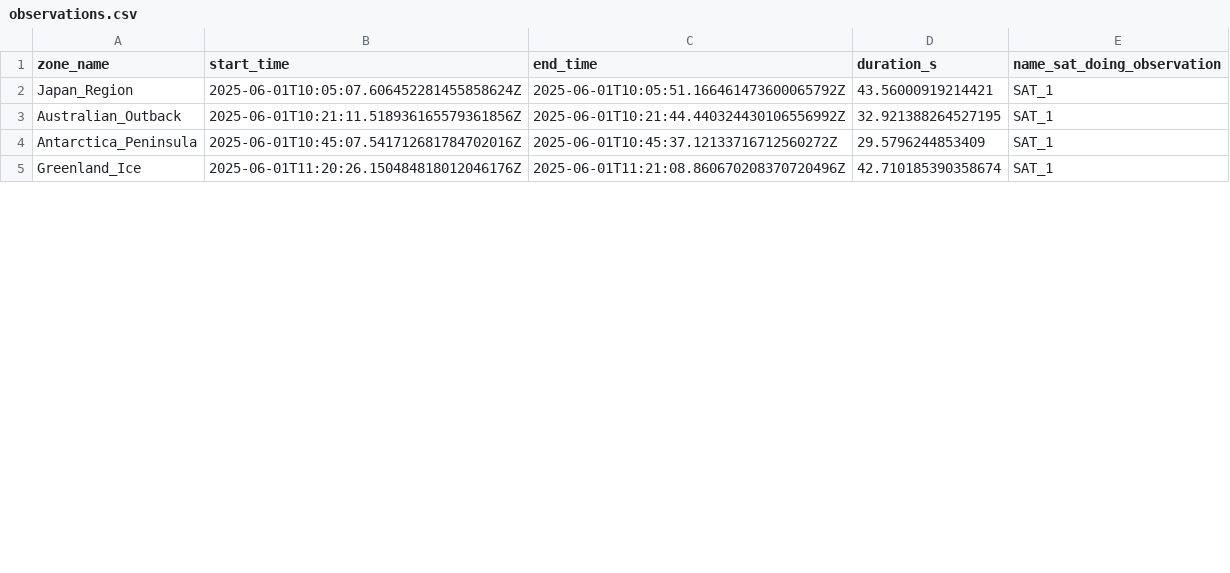
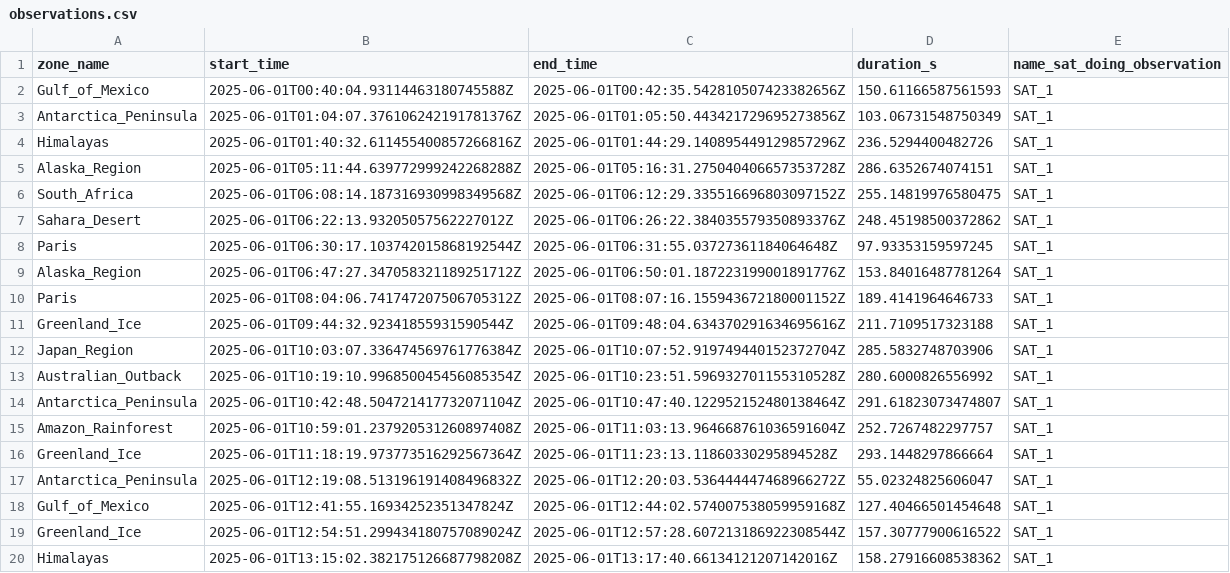
Before and after one commit to maxerest/SSA, a CSV file: src/main/resources/EO detection/observations.csv, drawn as a sheet; only a part is shown; the diff covers the shown part only.

```diff
--- a/src/main/resources/EO detection/observations.csv
+++ b/src/main/resources/EO detection/observations.csv
@@ -1,5 +1,20 @@
 zone_name,start_time,end_time,duration_s,name_sat_doing_observation
-Japan_Region,2025-06-01T10:05:07.606452281455858624Z,2025-06-01T10:05:51.166461473600065792Z,43.56000919214421,SAT_1
-Australian_Outback,2025-06-01T10:21:11.518936165579361856Z,2025-06-01T10:21:44.440324430106556992Z,32.921388264527195,SAT_1
-Antarctica_Peninsula,2025-06-01T10:45:07.541712681784702016Z,2025-06-01T10:45:37.12133716712560272Z,29.5796244853409,SAT_1
-Greenland_Ice,2025-06-01T11:20:26.150484818012046176Z,2025-06-01T11:21:08.860670208370720496Z,42.710185390358674,SAT_1
+Gulf_of_Mexico,2025-06-01T00:40:04.93114463180745588Z,2025-06-01T00:42:35.542810507423382656Z,150.61166587561593,SAT_1
+Antarctica_Peninsula,2025-06-01T01:04:07.376106242191781376Z,2025-06-01T01:05:50.443421729695273856Z,103.06731548750349,SAT_1
+Himalayas,2025-06-01T01:40:32.611455400857266816Z,2025-06-01T01:44:29.140895449129857296Z,236.5294400482726,SAT_1
+Alaska_Region,2025-06-01T05:11:44.639772999242268288Z,2025-06-01T05:16:31.275040406657353728Z,286.6352674074151,SAT_1
+South_Africa,2025-06-01T06:08:14.187316930998349568Z,2025-06-01T06:12:29.335516696803097152Z,255.14819976580475,SAT_1
+Sahara_Desert,2025-06-01T06:22:13.93205057562227012Z,2025-06-01T06:26:22.384035579350893376Z,248.45198500372862,SAT_1
+Paris,2025-06-01T06:30:17.103742015868192544Z,2025-06-01T06:31:55.03727361184064648Z,97.93353159597245,SAT_1
+Alaska_Region,2025-06-01T06:47:27.347058321189251712Z,2025-06-01T06:50:01.187223199001891776Z,153.84016487781264,SAT_1
+Paris,2025-06-01T08:04:06.741747207506705312Z,2025-06-01T08:07:16.155943672180001152Z,189.4141964646733,SAT_1
+Greenland_Ice,2025-06-01T09:44:32.92341855931590544Z,2025-06-01T09:48:04.634370291634695616Z,211.7109517323188,SAT_1
+Japan_Region,2025-06-01T10:03:07.336474569761776384Z,2025-06-01T10:07:52.919749440152372704Z,285.5832748703906,SAT_1
+Australian_Outback,2025-06-01T10:19:10.996850045456085354Z,2025-06-01T10:23:51.596932701155310528Z,280.6000826556992,SAT_1
+Antarctica_Peninsula,2025-06-01T10:42:48.504721417732071104Z,2025-06-01T10:47:40.122952152480138464Z,291.61823073474807,SAT_1
+Amazon_Rainforest,2025-06-01T10:59:01.237920531260897408Z,2025-06-01T11:03:13.964668761036591604Z,252.7267482297757,SAT_1
+Greenland_Ice,2025-06-01T11:18:19.973773516292567364Z,2025-06-01T11:23:13.11860330295894528Z,293.1448297866664,SAT_1
+Antarctica_Peninsula,2025-06-01T12:19:08.513196191408496832Z,2025-06-01T12:20:03.536444447468966272Z,55.02324825606047,SAT_1
+Gulf_of_Mexico,2025-06-01T12:41:55.16934252351347824Z,2025-06-01T12:44:02.574007538059959168Z,127.40466501454648,SAT_1
+Greenland_Ice,2025-06-01T12:54:51.299434180757089024Z,2025-06-01T12:57:28.607213186922308544Z,157.30777900616522,SAT_1
+Himalayas,2025-06-01T13:15:02.382175126687798208Z,2025-06-01T13:17:40.66134121207142016Z,158.27916608538362,SAT_1
```
Also changed, not shown: 10 added rows and 3 edited cells elsewhere in this file, 13 other files.
